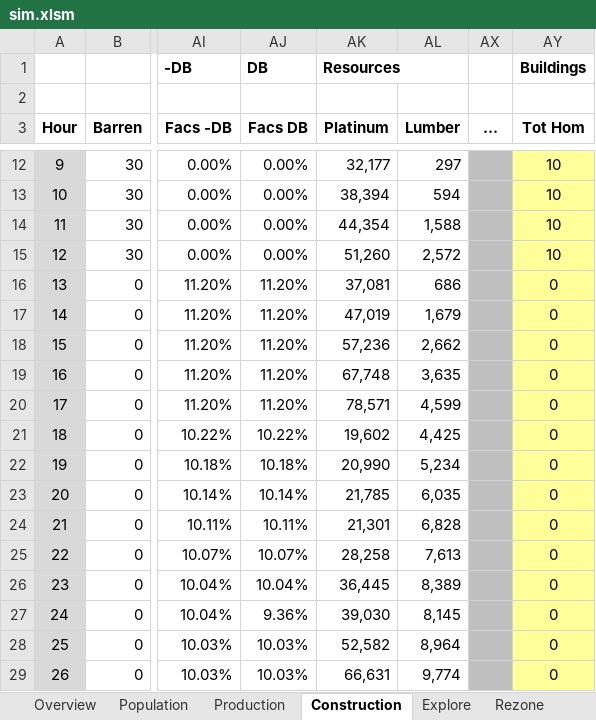
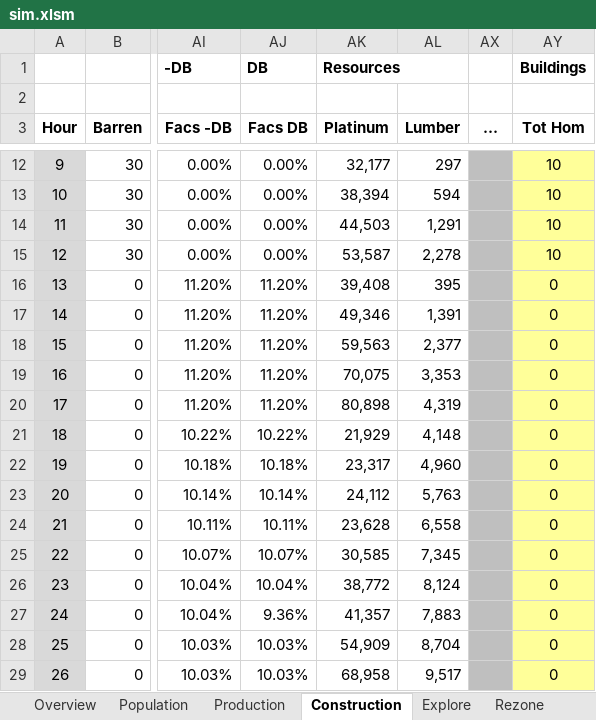
Before and after one commit to rxx/od_sim, an Excel workbook: data/sim.xlsm, sheet Construction, drawn as a sheet; only a part is shown, gaps mark what is left out; values as stored, in another font and other column widths than the file's, no borders; conditional formats and table styles not drawn; the diff covers the shown part only; the diff names each change by its address in the sheet, - before the commit and + after, or states it on an @@ line.

```diff
--- a/data/sim.xlsm (sheet Construction)
+++ b/data/sim.xlsm (sheet Construction)
-AK14 (Platinum): 44,354
+AK14 (Platinum): 44,503
-AL14 (Lumber): 1,588
+AL14 (Lumber): 1,291
-AK15 (Platinum): 51,260
+AK15 (Platinum): 53,587
-AL15 (Lumber): 2,572
+AL15 (Lumber): 2,278
-AK16 (Platinum): 37,081
+AK16 (Platinum): 39,408
-AL16 (Lumber): 686
+AL16 (Lumber): 395
-AK17 (Platinum): 47,019
+AK17 (Platinum): 49,346
-AL17 (Lumber): 1,679
+AL17 (Lumber): 1,391
-AK18 (Platinum): 57,236
+AK18 (Platinum): 59,563
-AL18 (Lumber): 2,662
+AL18 (Lumber): 2,377
-AK19 (Platinum): 67,748
+AK19 (Platinum): 70,075
-AL19 (Lumber): 3,635
+AL19 (Lumber): 3,353
-AK20 (Platinum): 78,571
+AK20 (Platinum): 80,898
-AL20 (Lumber): 4,599
+AL20 (Lumber): 4,319
-AK21 (Platinum): 19,602
+AK21 (Platinum): 21,929
-AL21 (Lumber): 4,425
+AL21 (Lumber): 4,148
-AK22 (Platinum): 20,990
+AK22 (Platinum): 23,317
-AL22 (Lumber): 5,234
+AL22 (Lumber): 4,960
-AK23 (Platinum): 21,785
+AK23 (Platinum): 24,112
-AL23 (Lumber): 6,035
+AL23 (Lumber): 5,763
-AK24 (Platinum): 21,301
+AK24 (Platinum): 23,628
-AL24 (Lumber): 6,828
+AL24 (Lumber): 6,558
-AK25 (Platinum): 28,258
+AK25 (Platinum): 30,585
-AL25 (Lumber): 7,613
+AL25 (Lumber): 7,345
-AK26 (Platinum): 36,445
+AK26 (Platinum): 38,772
-AL26 (Lumber): 8,389
+AL26 (Lumber): 8,124
-AK27 (Platinum): 39,030
+AK27 (Platinum): 41,357
-AL27 (Lumber): 8,145
+AL27 (Lumber): 7,883
-AK28 (Platinum): 52,582
+AK28 (Platinum): 54,909
-AL28 (Lumber): 8,964
+AL28 (Lumber): 8,704
-AK29 (Platinum): 66,631
+AK29 (Platinum): 68,958
-AL29 (Lumber): 9,774
+AL29 (Lumber): 9,517
```
Also changed, not shown: 214 edited cells elsewhere in this sheet, sheet Production, sheet Imps, sheet Military, sheet Explore, sheet Rezone, sheet Magic, 2 more sheets, formulas that keep their value, 1 other file.
